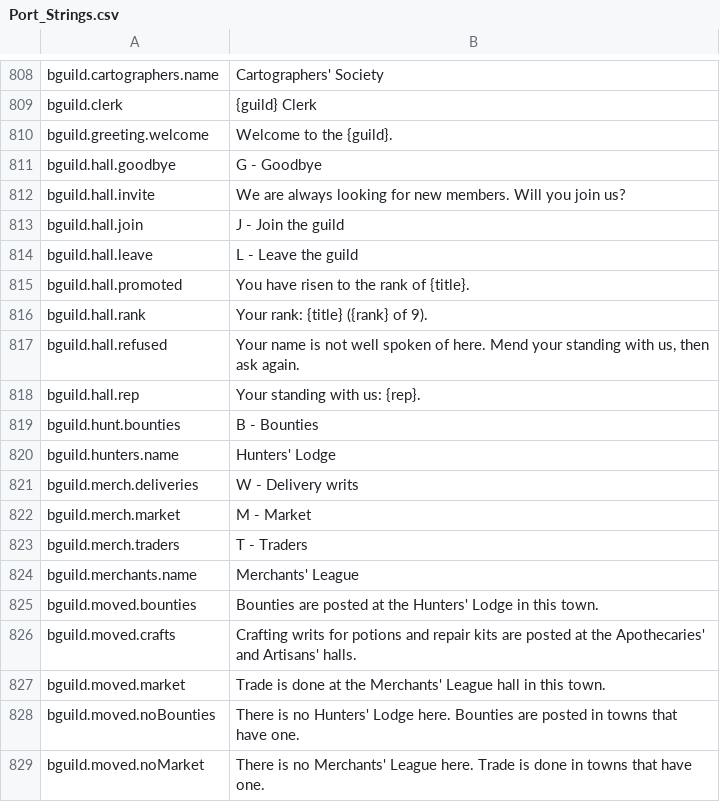
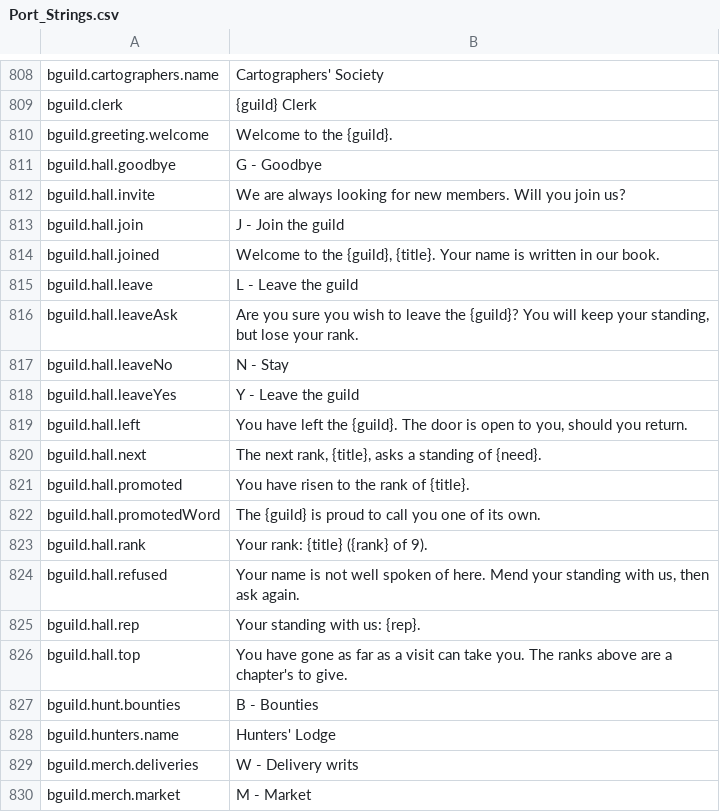
Before and after one commit to Killbow/bunnyfall, a CSV file: locales/en/Port_Strings.csv, drawn as a sheet; only a part is shown, gaps mark what is left out; the shorter side is filled out with more unchanged rows; the diff names each change by its address in the sheet, - before the commit and + after, or states it on an @@ line.

```diff
--- a/locales/en/Port_Strings.csv
+++ b/locales/en/Port_Strings.csv
+row 814: bguild.hall.joined | Welcome to the {guild}, {title}. Your name is written in our book.
+row 816: bguild.hall.leaveAsk | Are you sure you wish to leave the {guild}? You will keep your standing, but lose your rank.
+row 817: bguild.hall.leaveNo | N - Stay
+row 818: bguild.hall.leaveYes | Y - Leave the guild
+row 819: bguild.hall.left | You have left the {guild}. The door is open to you, should you return.
+row 820: bguild.hall.next | The next rank, {title}, asks a standing of {need}.
+row 822: bguild.hall.promotedWord | The {guild} is proud to call you one of its own.
+row 826: bguild.hall.top | You have gone as far as a visit can take you. The ranks above are a chapter's to give.
```
Also changed, not shown: 2 other files.
